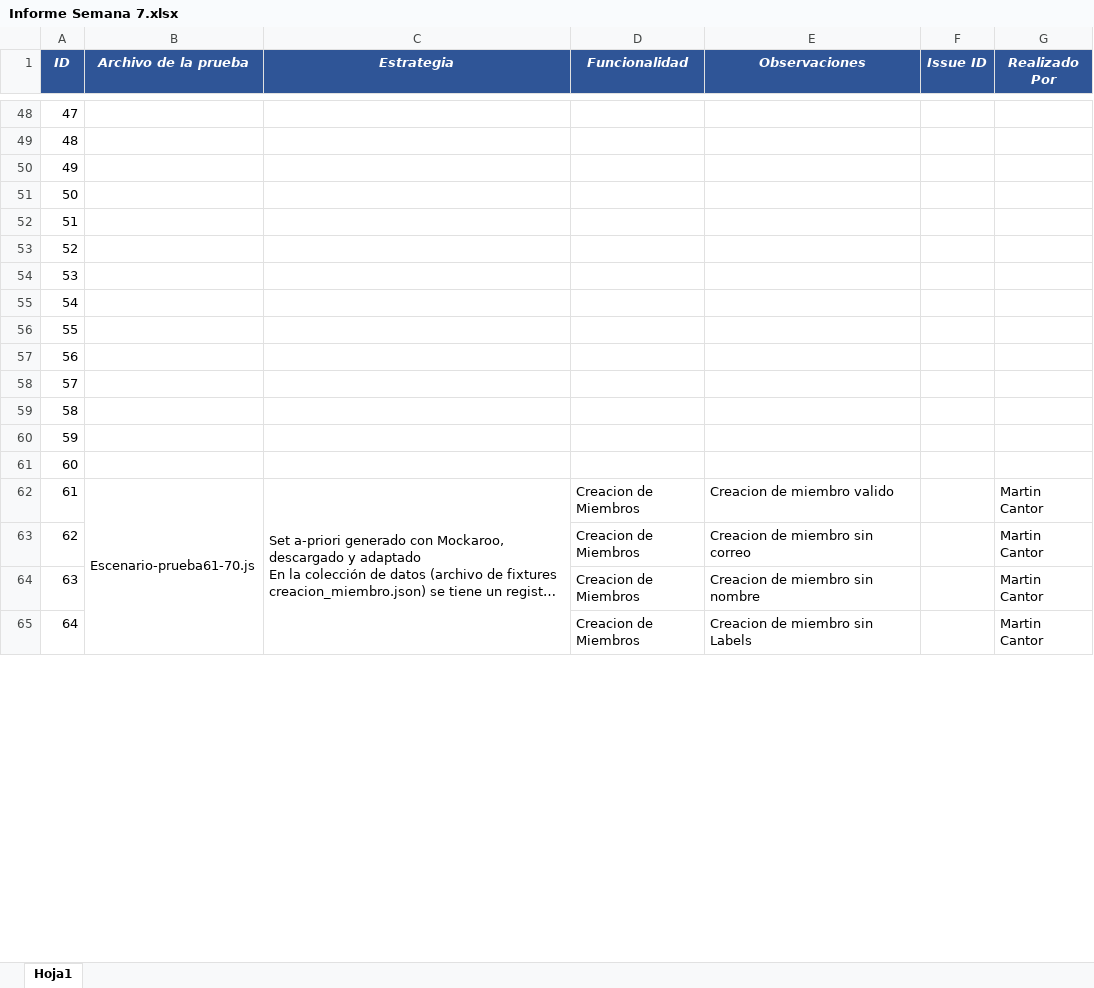
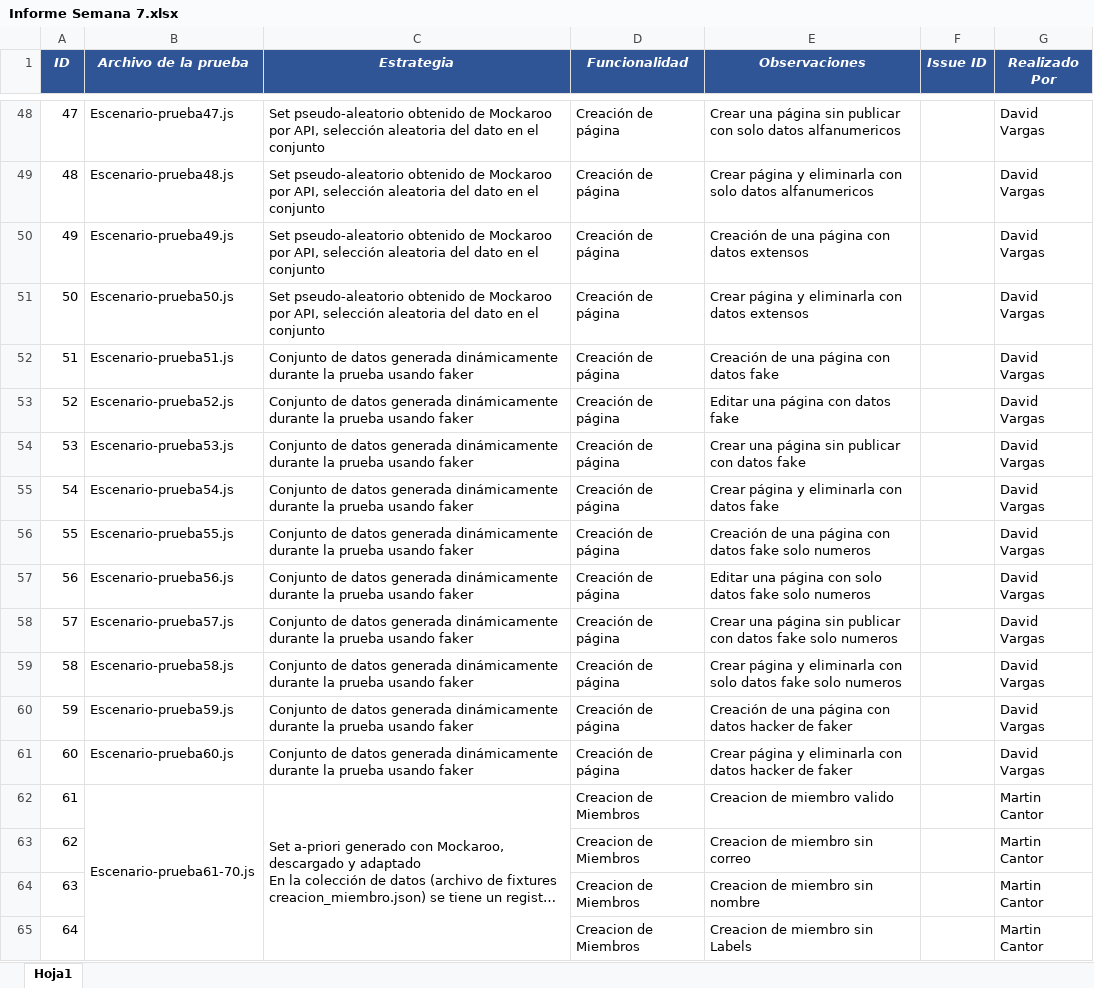
Before and after one commit to dvargasquniandes/semana5-pruebas-automatizadas, an Excel workbook: Informe Semana 7.xlsx, sheet Hoja1, drawn as a sheet; only a part is shown, gaps mark what is left out; long unchanged cells end in …; values as stored, in another font and other column widths than the file's, no borders; the diff covers the shown part only; the diff names each change by its address in the sheet, - before the commit and + after, or states it on an @@ line.

Commit message:
actualizar excel

```diff
--- a/Informe Semana 7.xlsx (sheet Hoja1)
+++ b/Informe Semana 7.xlsx (sheet Hoja1)
-B48 (Archivo de la prueba): (empty)
+B48 (Archivo de la prueba): Escenario-prueba47.js
-C48:C51 (Estrategia): (empty)
+C48:C51 (Estrategia): Set pseudo-aleatorio obtenido de Mockaroo por API, selección aleatoria del dato en el conjunto
-D48:D61 (Funcionalidad): (empty)
+D48:D61 (Funcionalidad): Creación de página
-E48 (Observaciones): (empty)
+E48 (Observaciones): Crear una página sin publicar con solo datos alfanumericos
-G48:G61 (Realizado Por): (empty)
+G48:G61 (Realizado Por): David Vargas
-B49 (Archivo de la prueba): (empty)
+B49 (Archivo de la prueba): Escenario-prueba48.js
-E49 (Observaciones): (empty)
+E49 (Observaciones): Crear página y eliminarla con solo datos alfanumericos
-B50 (Archivo de la prueba): (empty)
+B50 (Archivo de la prueba): Escenario-prueba49.js
-E50 (Observaciones): (empty)
+E50 (Observaciones): Creación de una página con datos extensos
-B51 (Archivo de la prueba): (empty)
+B51 (Archivo de la prueba): Escenario-prueba50.js
-E51 (Observaciones): (empty)
+E51 (Observaciones): Crear página y eliminarla con datos extensos
-B52 (Archivo de la prueba): (empty)
+B52 (Archivo de la prueba): Escenario-prueba51.js
-C52:C61 (Estrategia): (empty)
+C52:C61 (Estrategia): Conjunto de datos generada dinámicamente durante la prueba usando faker
-E52 (Observaciones): (empty)
+E52 (Observaciones): Creación de una página con datos fake
-B53 (Archivo de la prueba): (empty)
+B53 (Archivo de la prueba): Escenario-prueba52.js
-E53 (Observaciones): (empty)
+E53 (Observaciones): Editar una página con datos fake
-B54 (Archivo de la prueba): (empty)
+B54 (Archivo de la prueba): Escenario-prueba53.js
-E54 (Observaciones): (empty)
+E54 (Observaciones): Crear una página sin publicar con datos fake
-B55 (Archivo de la prueba): (empty)
+B55 (Archivo de la prueba): Escenario-prueba54.js
-E55 (Observaciones): (empty)
+E55 (Observaciones): Crear página y eliminarla con datos fake
-B56 (Archivo de la prueba): (empty)
+B56 (Archivo de la prueba): Escenario-prueba55.js
-E56 (Observaciones): (empty)
+E56 (Observaciones): Creación de una página con datos fake solo numeros
-B57 (Archivo de la prueba): (empty)
+B57 (Archivo de la prueba): Escenario-prueba56.js
-E57 (Observaciones): (empty)
+E57 (Observaciones): Editar una página con solo datos fake solo numeros
-B58 (Archivo de la prueba): (empty)
+B58 (Archivo de la prueba): Escenario-prueba57.js
-E58 (Observaciones): (empty)
+E58 (Observaciones): Crear una página sin publicar con datos fake solo numeros
-B59 (Archivo de la prueba): (empty)
+B59 (Archivo de la prueba): Escenario-prueba58.js
-E59 (Observaciones): (empty)
+E59 (Observaciones): Crear página y eliminarla con solo datos fake solo numeros
-B60 (Archivo de la prueba): (empty)
+B60 (Archivo de la prueba): Escenario-prueba59.js
-E60 (Observaciones): (empty)
+E60 (Observaciones): Creación de una página con datos hacker de faker
-B61 (Archivo de la prueba): (empty)
+B61 (Archivo de la prueba): Escenario-prueba60.js
-E61 (Observaciones): (empty)
+E61 (Observaciones): Crear página y eliminarla con datos hacker de faker
```
Also changed, not shown: 53 edited cells and merged cells elsewhere in this sheet.
